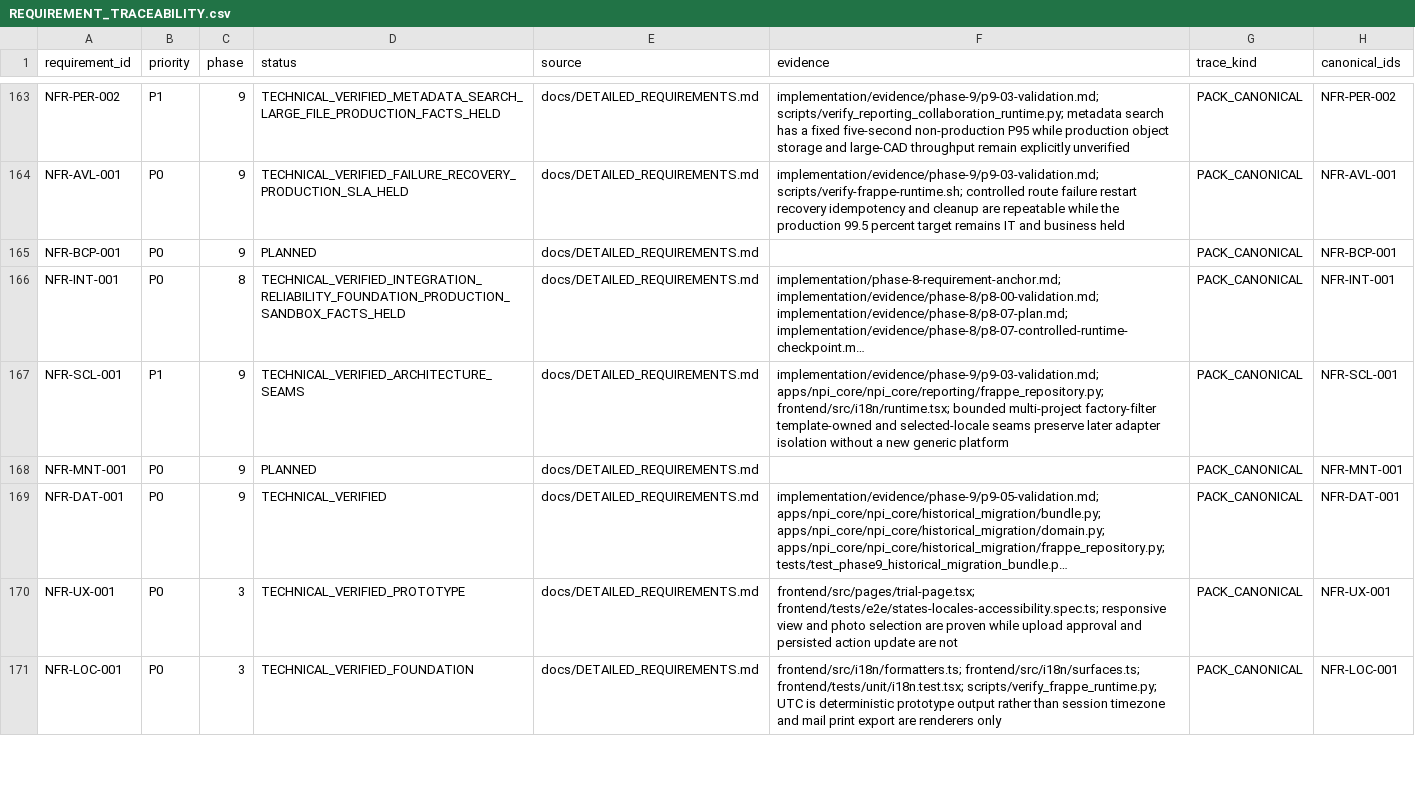
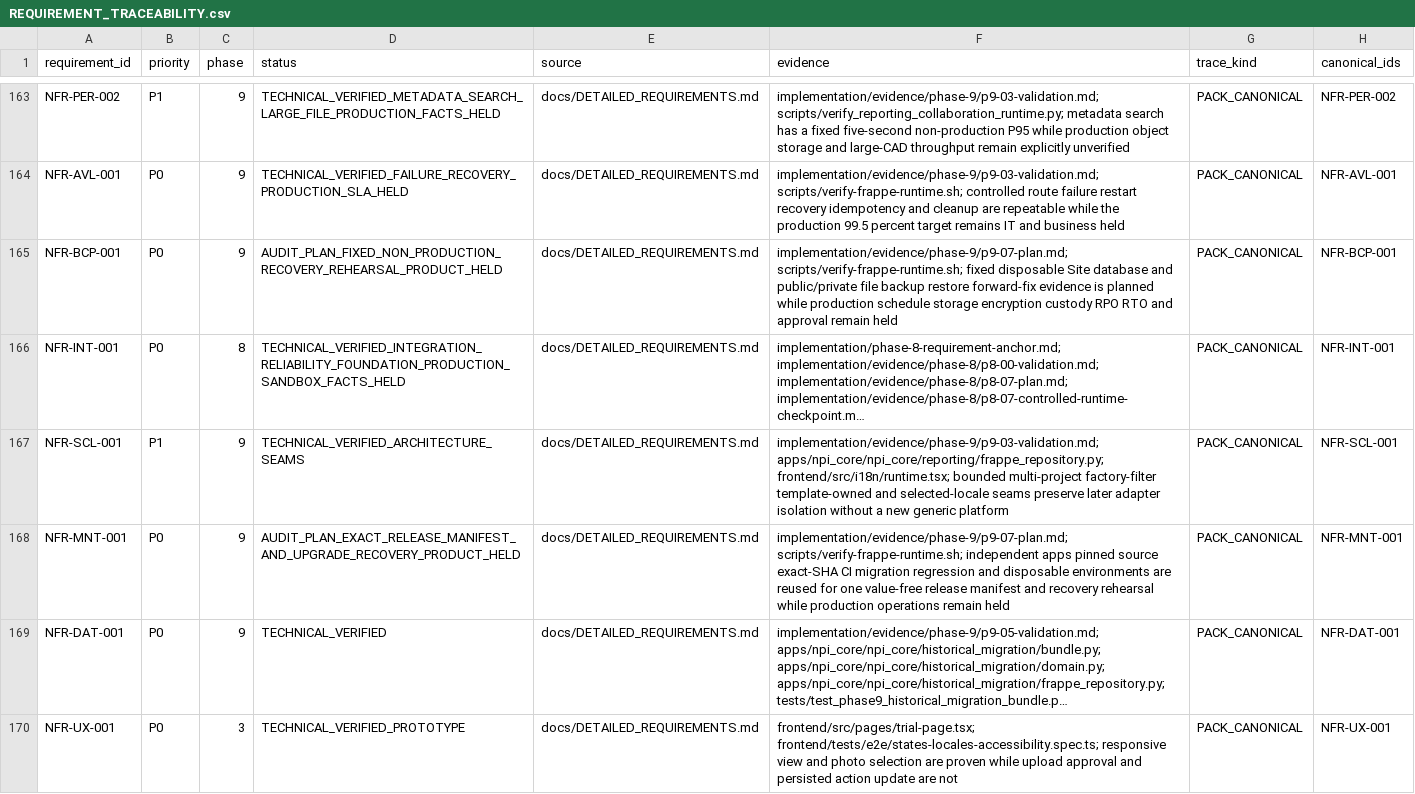
Before and after one commit to kaibowang-hash/jce_npi, a CSV file: implementation/REQUIREMENT_TRACEABILITY.csv, drawn as a sheet; only a part is shown, gaps mark what is left out; the shorter side is filled out with more unchanged rows; long unchanged cells end in …; the diff names each change by its address in the sheet, - before the commit and + after, or states it on an @@ line.

Commit message:
docs(p9-07): freeze recovery rehearsal boundary

```diff
--- a/implementation/REQUIREMENT_TRACEABILITY.csv
+++ b/implementation/REQUIREMENT_TRACEABILITY.csv
-D165 (status): PLANNED
+D165 (status): AUDIT_PLAN_FIXED_NON_PRODUCTION_RECOVERY_REHEARSAL_PRODUCT_HELD
-F165 (evidence): (empty)
+F165 (evidence): implementation/evidence/phase-9/p9-07-plan.md; scripts/verify-frappe-runtime.sh; fixed disposable Site database and public/private file backup restore forward-fix evidence is planned while production schedule storage encryption custody RPO RTO and approval remain held
-D168 (status): PLANNED
+D168 (status): AUDIT_PLAN_EXACT_RELEASE_MANIFEST_AND_UPGRADE_RECOVERY_PRODUCT_HELD
-F168 (evidence): (empty)
+F168 (evidence): implementation/evidence/phase-9/p9-07-plan.md; scripts/verify-frappe-runtime.sh; independent apps pinned source exact-SHA CI migration regression and disposable environments are reused for one value-free release manifest and recovery rehearsal while production operations remain held
```
Also changed, not shown: 10 other files.
